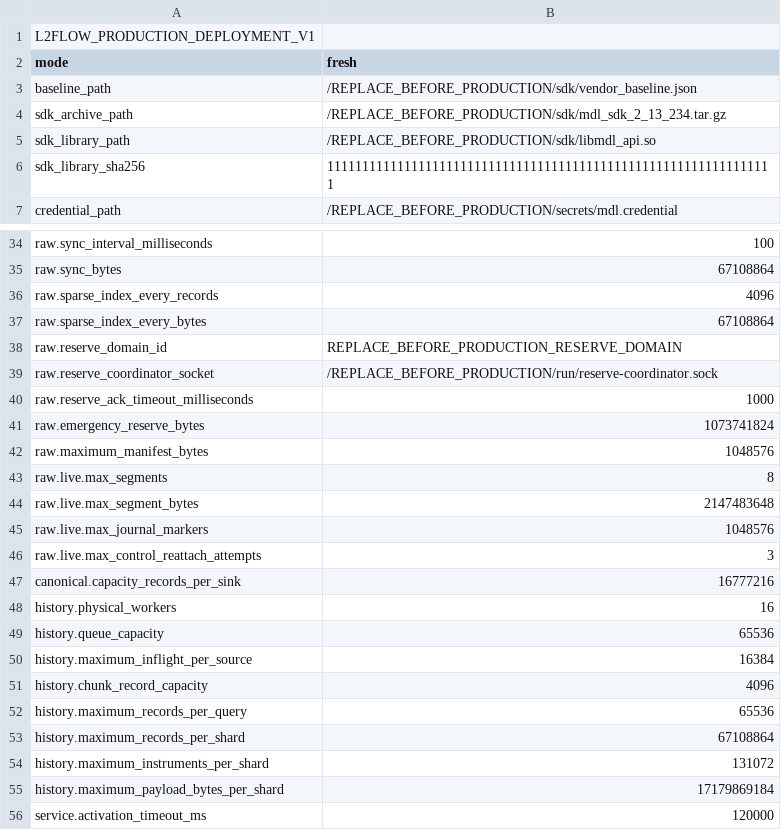
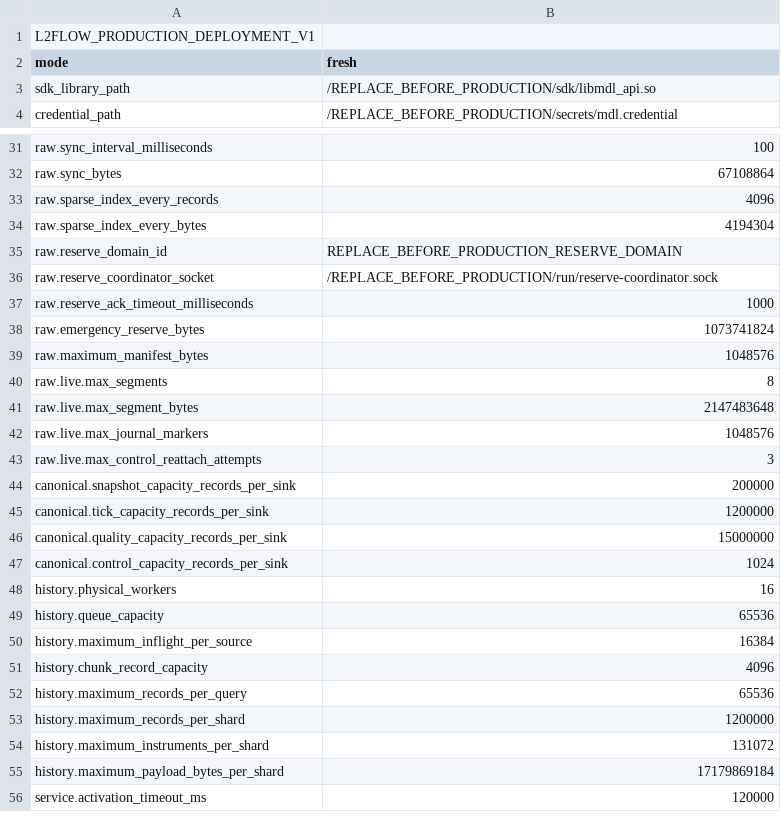
Before and after one commit to Suncol/L2Flow, a TSV file: configs/production-v1.example.tsv, drawn as a sheet; only a part is shown, gaps mark what is left out.

Commit message:
feat(production): harden real-feed cutover and SDK fanout
Wire the formal production entry to one operator-selected SDK shared object without archive, digest, LFS, ELF/ABI, or lifecycle approval gates. Validate only that the configured path names a regular file, then retain one physical IOManager and Subscriber while fanning API/SYS control messages to all four Raw sources and routing the five required market keys to their owning lanes.

Add authoritative bounded-run monitoring whose CLOCK_MONOTONIC_RAW window starts only after durable Active publication. Sample service health once per second, persist start/stop/reconciliation evidence, keep history process-local, and explicitly report Phase 6/7/8 plus external history/state/factor endpoints as unwired. Harden startup cancellation, route revocation, retained-directory checks, fresh-generation absence gates, and typed SCAFFOLDING provisioning without claiming physical reserve inventory.

Make high-rate Raw capture practical without weakening fencing. Reuse a writer-bound shared OFD generation action only inside batches bounded by 1024 records, 4 MiB, or 50 ms; revalidate the target descriptor for every mutation; release the action before idle waits, rotation, stop, failure, and emergency pause; and preserve exclusive takeover fencing. Retry transient odd Raw control seqlocks and separate callback accounting from SourceFrontier progress writers.

Split Canonical capacity by snapshot, tick, quality, and control family so unsharded quality load can be sized without multiplying 2 KiB snapshot allocation. Raise the lazily allocated live History shard ceiling and provide Raw live-tail segment headroom for five-minute captures.

Add SDK fanout and takeover regressions, live registry/deployment preparation, typed coordinator provisioning, durable Raw export, feeder backup comparison, richer feeder capture fields, and production policy documentation.

Tests: 11/11 targeted Raw/frontier/production tests passed; 9/9 production-labeled tests passed; the Raw reserve coordinator passed 10 repeated runs; full CTest passed 133/134, with only the legacy test_phase0_baseline failing locally because it still requires the archive/hash/ELF/ABI gate deliberately excluded from this formal production path.

```diff
--- a/configs/production-v1.example.tsv
+++ b/configs/production-v1.example.tsv
@@ -2,6 +2,3 @@ L2FLOW_PRODUCTION_DEPLOYMENT_V1
 mode	fresh
-baseline_path	/REPLACE_BEFORE_PRODUCTION/sdk/vendor_baseline.json
-sdk_archive_path	/REPLACE_BEFORE_PRODUCTION/sdk/mdl_sdk_2_13_234.tar.gz
 sdk_library_path	/REPLACE_BEFORE_PRODUCTION/sdk/libmdl_api.so
-sdk_library_sha256	1111111111111111111111111111111111111111111111111111111111111111
 credential_path	/REPLACE_BEFORE_PRODUCTION/secrets/mdl.credential
@@ -36,3 +33,3 @@ raw.sync_bytes	67108864
 raw.sparse_index_every_records	4096
-raw.sparse_index_every_bytes	67108864
+raw.sparse_index_every_bytes	4194304
 raw.reserve_domain_id	REPLACE_BEFORE_PRODUCTION_RESERVE_DOMAIN
@@ -46,3 +43,6 @@ raw.live.max_journal_markers	1048576
 raw.live.max_control_reattach_attempts	3
-canonical.capacity_records_per_sink	16777216
+canonical.snapshot_capacity_records_per_sink	200000
+canonical.tick_capacity_records_per_sink	1200000
+canonical.quality_capacity_records_per_sink	15000000
+canonical.control_capacity_records_per_sink	1024
 history.physical_workers	16
@@ -52,3 +52,3 @@ history.chunk_record_capacity	4096
 history.maximum_records_per_query	65536
-history.maximum_records_per_shard	67108864
+history.maximum_records_per_shard	1200000
 history.maximum_instruments_per_shard	131072
```
Also changed, not shown: 42 other files.
